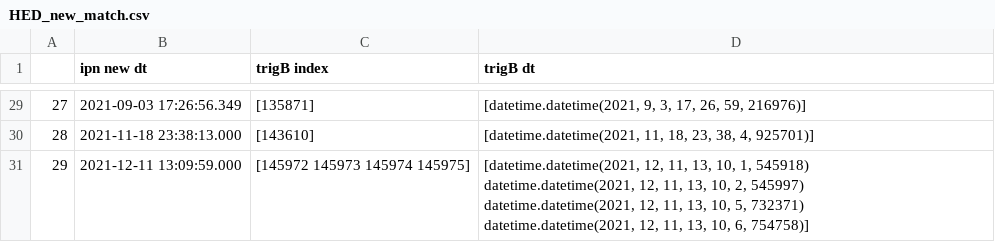
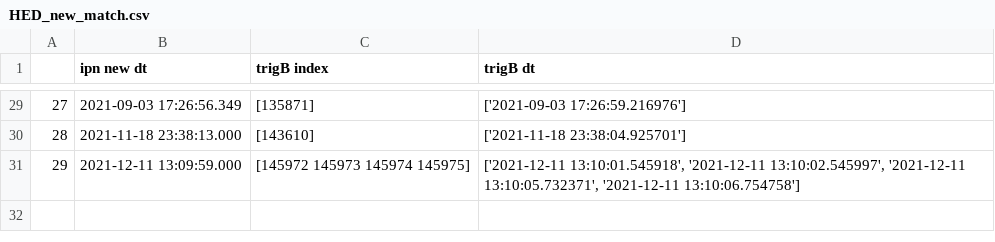
Before and after one commit to AndreasRamsli/GRB, a CSV file: matches_ICECUBE/HED_new_match.csv, drawn as a sheet; only a part is shown, gaps mark what is left out; the diff covers the shown part only.

```diff
--- a/matches_ICECUBE/HED_new_match.csv
+++ b/matches_ICECUBE/HED_new_match.csv
@@ -43,6 +29,3 @@
-27,2021-09-03 17:26:56.349,[135871],"[datetime.datetime(2021, 9, 3, 17, 26, 59, 216976)]"
-28,2021-11-18 23:38:13.000,[143610],"[datetime.datetime(2021, 11, 18, 23, 38, 4, 925701)]"
-29,2021-12-11 13:09:59.000,[145972 145973 145974 145975],"[datetime.datetime(2021, 12, 11, 13, 10, 1, 545918)
- datetime.datetime(2021, 12, 11, 13, 10, 2, 545997)
- datetime.datetime(2021, 12, 11, 13, 10, 5, 732371)
- datetime.datetime(2021, 12, 11, 13, 10, 6, 754758)]"
+27,2021-09-03 17:26:56.349,[135871],['2021-09-03 17:26:59.216976']
+28,2021-11-18 23:38:13.000,[143610],['2021-11-18 23:38:04.925701']
+29,2021-12-11 13:09:59.000,[145972 145973 145974 145975],"['2021-12-11 13:10:01.545918', '2021-12-11 13:10:02.545997', '2021-12-11 13:10:05.732371', '2021-12-11 13:10:06.754758']"
```
Also changed, not shown: 27 edited cells elsewhere in this file, matches_ICECUBE/LED_new_match.csv, matches_ICECUBE/MMIA_new_match.csv, 4 other files.
